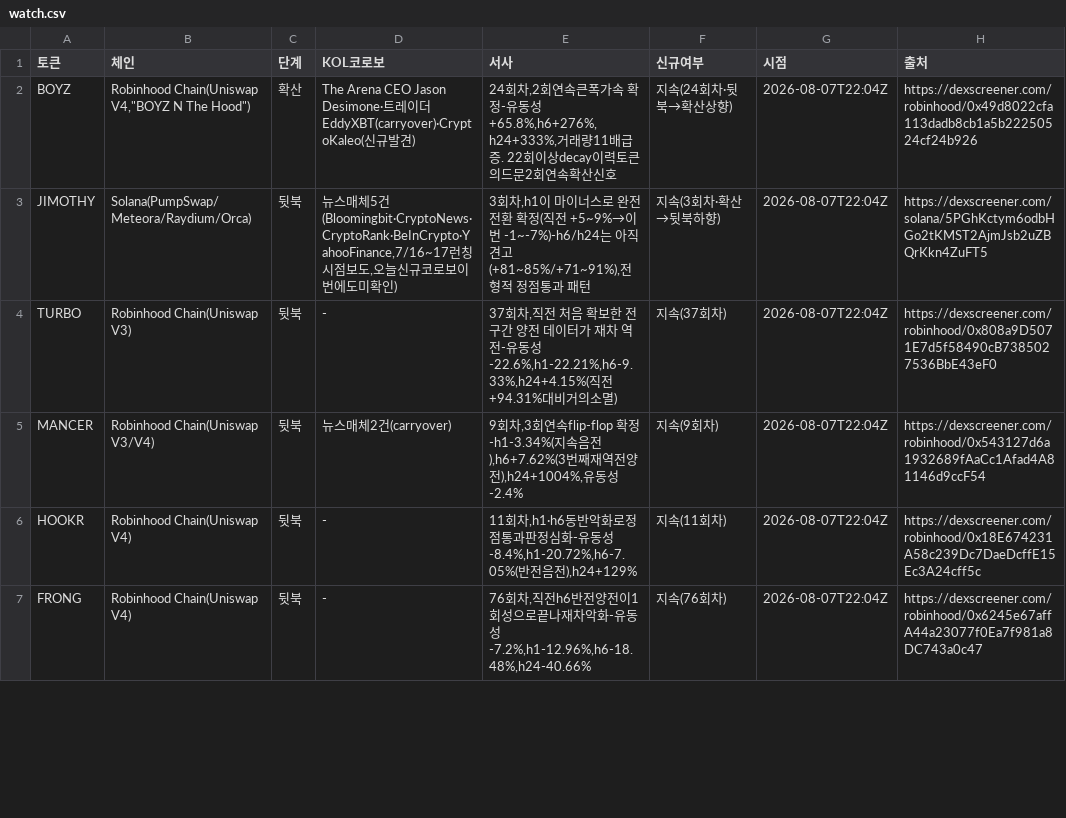
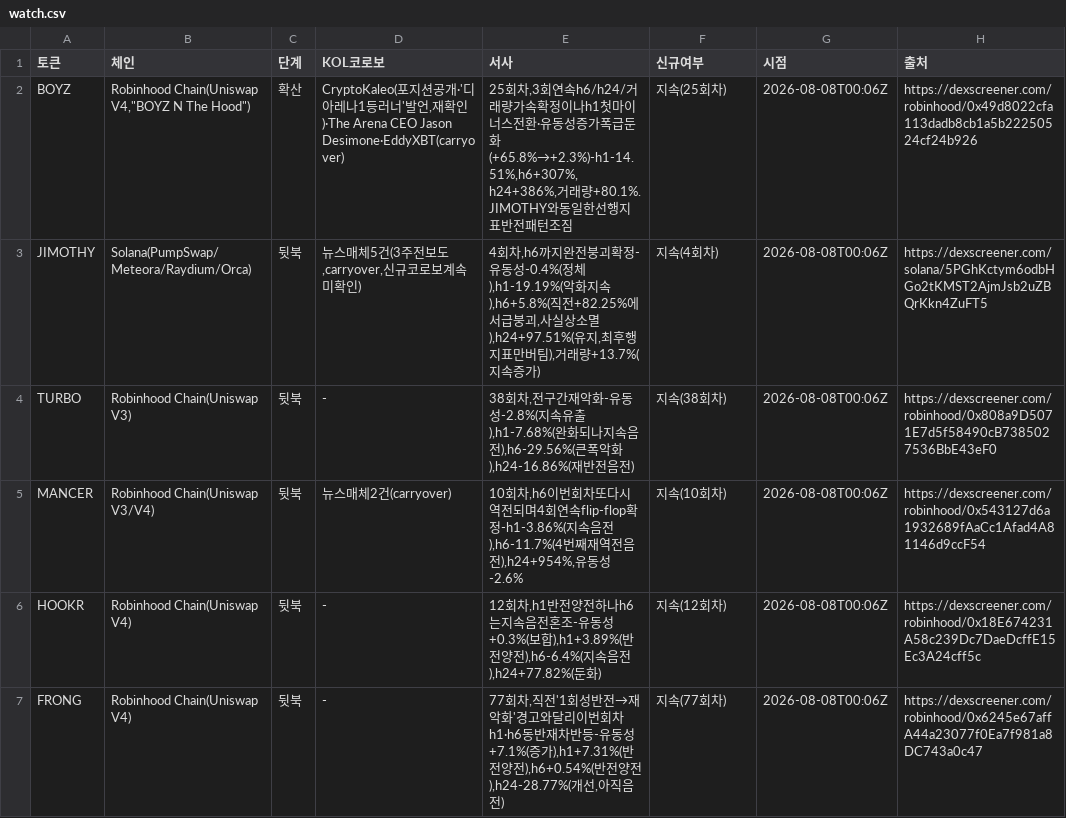
Before and after one commit to HoinKwak/study, a CSV file: research/kol/watch.csv, drawn as a sheet; only a part is shown; the diff covers the shown part only.

```diff
--- a/research/kol/watch.csv
+++ b/research/kol/watch.csv
@@ -1,7 +1,7 @@
 토큰,체인,단계,KOL코로보,서사,신규여부,시점,출처
-BOYZ,"Robinhood Chain(Uniswap V4,""BOYZ N The Hood"")",확산,The Arena CEO Jason Desimone·트레이더EddyXBT(carryover)·CryptoKaleo(신규발견),"24회차,2회연속큰폭가속 확정-유동성+65.8%,h6+276%,h24+333%,거래량11배급증. 22회이상decay이력토큰의드문2회연속확산신호",지속(24회차·뒷북→확산상향),2026-08-07T22:04Z,https://dexscreener.com/robinhood/0x49d8022cfa113dadb8cb1a5b22250524cf24b926
-JIMOTHY,Solana(PumpSwap/Meteora/Raydium/Orca),뒷북,"뉴스매체5건(Bloomingbit·CryptoNews·CryptoRank·BeInCrypto·YahooFinance,7/16~17런칭시점보도,오늘신규코로보이번에도미확인)","3회차,h1이 마이너스로 완전전환 확정(직전 +5~9%→이번 -1~-7%)-h6/h24는 아직 견고(+81~85%/+71~91%),전형적 정점통과 패턴",지속(3회차·확산→뒷북하향),2026-08-07T22:04Z,https://dexscreener.com/solana/5PGhKctym6odbHGo2tKMST2AjmJsb2uZBQrKkn4ZuFT5
-TURBO,Robinhood Chain(Uniswap V3),뒷북,-,"37회차,직전 처음 확보한 전구간 양전 데이터가 재차 역전-유동성-22.6%,h1-22.21%,h6-9.33%,h24+4.15%(직전+94.31%대비거의소멸)",지속(37회차),2026-08-07T22:04Z,https://dexscreener.com/robinhood/0x808a9D5071E7d5f58490cB7385027536BbE43eF0
-MANCER,Robinhood Chain(Uniswap V3/V4),뒷북,뉴스매체2건(carryover),"9회차,3회연속flip-flop 확정-h1-3.34%(지속음전),h6+7.62%(3번째재역전양전),h24+1004%,유동성-2.4%",지속(9회차),2026-08-07T22:04Z,https://dexscreener.com/robinhood/0x543127d6a1932689fAaCc1Afad4A81146d9ccF54
-HOOKR,Robinhood Chain(Uniswap V4),뒷북,-,"11회차,h1·h6동반악화로정점통과판정심화-유동성-8.4%,h1-20.72%,h6-7.05%(반전음전),h24+129%",지속(11회차),2026-08-07T22:04Z,https://dexscreener.com/robinhood/0x18E674231A58c239Dc7DaeDcffE15Ec3A24cff5c
-FRONG,Robinhood Chain(Uniswap V4),뒷북,-,"76회차,직전h6반전양전이1회성으로끝나재차악화-유동성-7.2%,h1-12.96%,h6-18.48%,h24-40.66%",지속(76회차),2026-08-07T22:04Z,https://dexscreener.com/robinhood/0x6245e67affA44a23077f0Ea7f981a8DC743a0c47
+BOYZ,"Robinhood Chain(Uniswap V4,""BOYZ N The Hood"")",확산,"CryptoKaleo(포지션공개·'디아레나1등러너'발언,재확인)·The Arena CEO Jason Desimone·EddyXBT(carryover)","25회차,3회연속h6/h24/거래량가속확정이나h1첫마이너스전환·유동성증가폭급둔화(+65.8%→+2.3%)-h1-14.51%,h6+307%,h24+386%,거래량+80.1%. JIMOTHY와동일한선행지표반전패턴조짐",지속(25회차),2026-08-08T00:06Z,https://dexscreener.com/robinhood/0x49d8022cfa113dadb8cb1a5b22250524cf24b926
+JIMOTHY,Solana(PumpSwap/Meteora/Raydium/Orca),뒷북,"뉴스매체5건(3주전보도,carryover,신규코로보계속미확인)","4회차,h6까지완전붕괴확정-유동성-0.4%(정체),h1-19.19%(악화지속),h6+5.8%(직전+82.25%에서급붕괴,사실상소멸),h24+97.51%(유지,최후행지표만버팀),거래량+13.7%(지속증가)",지속(4회차),2026-08-08T00:06Z,https://dexscreener.com/solana/5PGhKctym6odbHGo2tKMST2AjmJsb2uZBQrKkn4ZuFT5
+TURBO,Robinhood Chain(Uniswap V3),뒷북,-,"38회차,전구간재악화-유동성-2.8%(지속유출),h1-7.68%(완화되나지속음전),h6-29.56%(큰폭악화),h24-16.86%(재반전음전)",지속(38회차),2026-08-08T00:06Z,https://dexscreener.com/robinhood/0x808a9D5071E7d5f58490cB7385027536BbE43eF0
+MANCER,Robinhood Chain(Uniswap V3/V4),뒷북,"뉴스매체2건(carryover)","10회차,h6이번회차또다시역전되며4회연속flip-flop확정-h1-3.86%(지속음전),h6-11.7%(4번째재역전음전),h24+954%,유동성-2.6%",지속(10회차),2026-08-08T00:06Z,https://dexscreener.com/robinhood/0x543127d6a1932689fAaCc1Afad4A81146d9ccF54
+HOOKR,Robinhood Chain(Uniswap V4),뒷북,-,"12회차,h1반전양전하나h6는지속음전혼조-유동성+0.3%(보합),h1+3.89%(반전양전),h6-6.4%(지속음전),h24+77.82%(둔화)",지속(12회차),2026-08-08T00:06Z,https://dexscreener.com/robinhood/0x18E674231A58c239Dc7DaeDcffE15Ec3A24cff5c
+FRONG,Robinhood Chain(Uniswap V4),뒷북,-,"77회차,직전'1회성반전→재악화'경고와달리이번회차h1·h6동반재차반등-유동성+7.1%(증가),h1+7.31%(반전양전),h6+0.54%(반전양전),h24-28.77%(개선,아직음전)",지속(77회차),2026-08-08T00:06Z,https://dexscreener.com/robinhood/0x6245e67affA44a23077f0Ea7f981a8DC743a0c47
```
Also changed, not shown: 18 edited cells elsewhere in this file, 2 other files.
